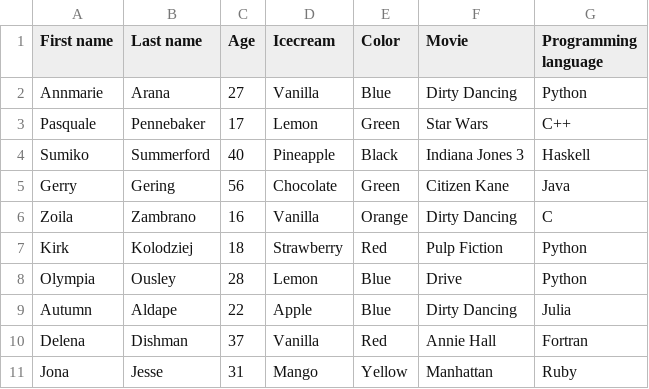
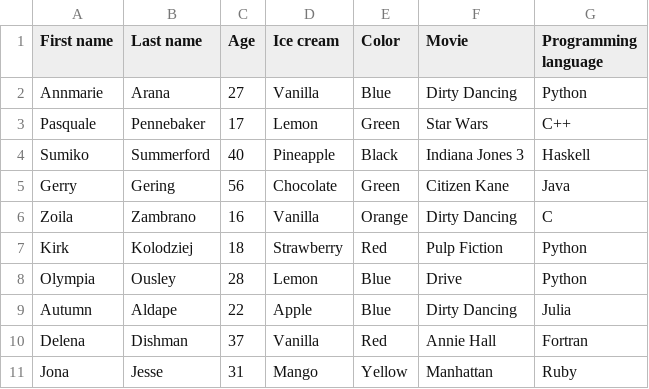
Before and after one commit to bast/data-example, a CSV file: data.csv, drawn as a sheet.

Commit message:
add space

```diff
--- a/data.csv
+++ b/data.csv
@@ -1,2 +1,2 @@
-"First name","Last name","Age","Icecream","Color","Movie","Programming language"
+"First name","Last name","Age","Ice cream","Color","Movie","Programming language"
 Annmarie,Arana,27,Vanilla,Blue,Dirty Dancing,Python
```
